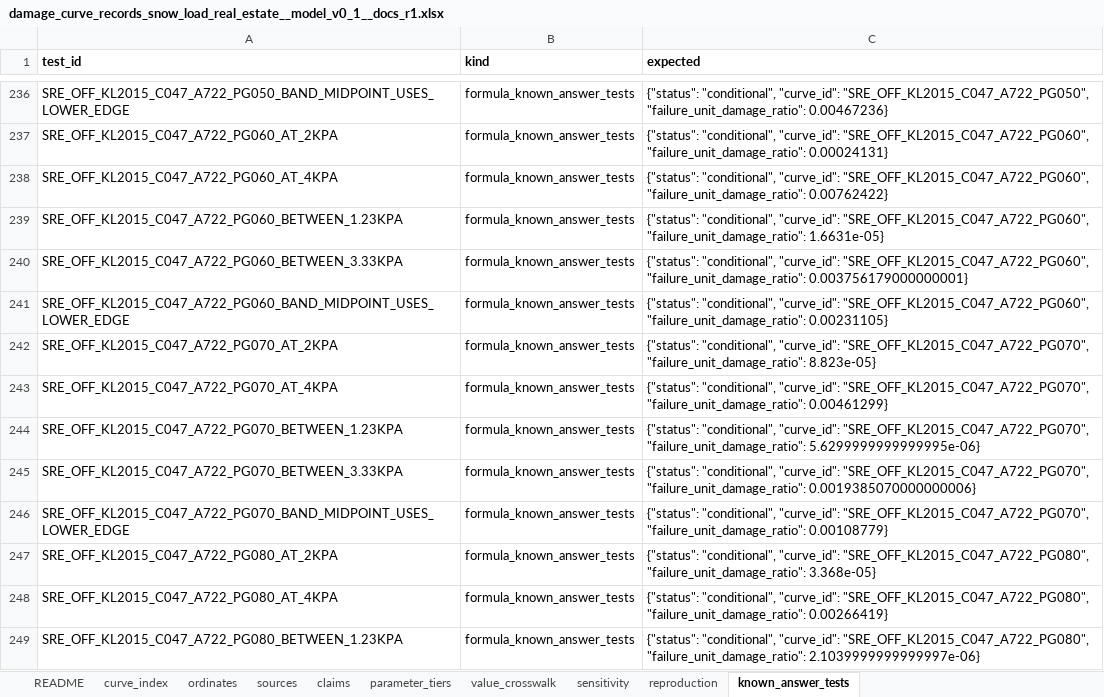
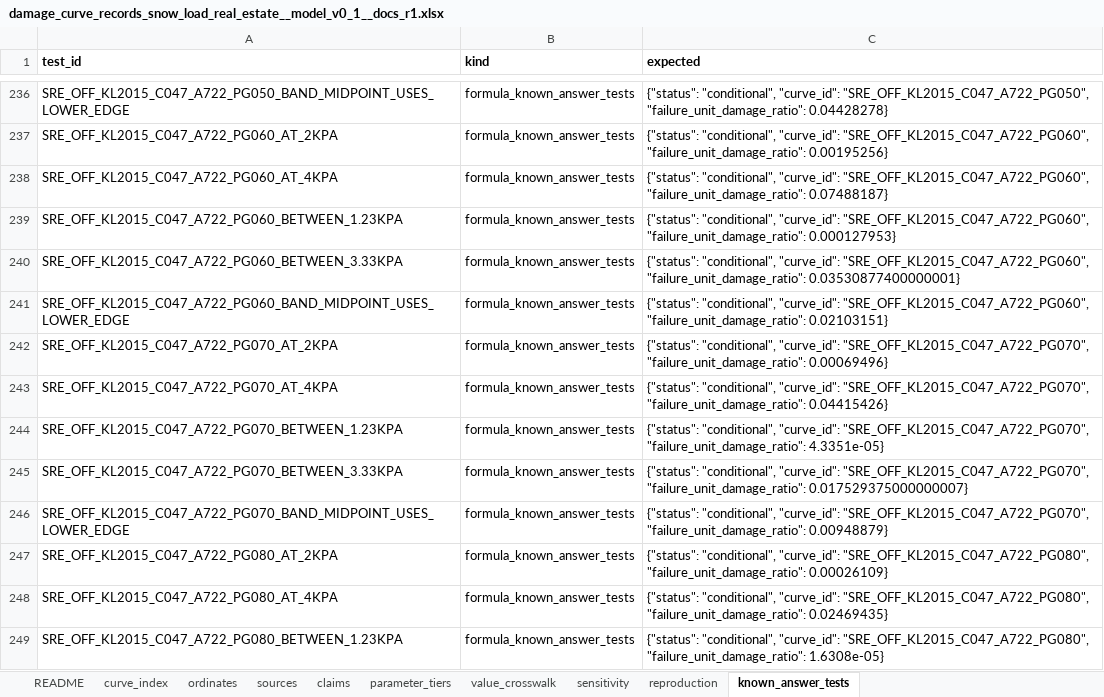
Before and after one commit to aamani-ai/Damage_Modeling, an Excel workbook: docs/cells/snow_load_real_estate/proposed/damage_curve_records_snow_load_real_estate__model_v0_1__docs_r1.xlsx, sheet known_answer_tests, drawn as a sheet; only a part is shown, gaps mark what is left out; values as stored, in another font and other column widths than the file's, no borders; the diff covers the shown part only; the diff names each change by its address in the sheet, - before the commit and + after, or states it on an @@ line.

```diff
--- a/docs/cells/snow_load_real_estate/proposed/damage_curve_records_snow_load_real_estate__model_v0_1__docs_r1.xlsx (sheet known_answer_tests)
+++ b/docs/cells/snow_load_real_estate/proposed/damage_curve_records_snow_load_real_estate__model_v0_1__docs_r1.xlsx (sheet known_answer_tests)
-C236 (expected): …"SRE_OFF_KL2015_C047_A722_PG050", "failure_unit_damage_ratio": 0.00467236}
+C236 (expected): …"SRE_OFF_KL2015_C047_A722_PG050", "failure_unit_damage_ratio": 0.04428278}
-C237 (expected): …"SRE_OFF_KL2015_C047_A722_PG060", "failure_unit_damage_ratio": 0.00024131}
+C237 (expected): …"SRE_OFF_KL2015_C047_A722_PG060", "failure_unit_damage_ratio": 0.00195256}
-C238 (expected): …"SRE_OFF_KL2015_C047_A722_PG060", "failure_unit_damage_ratio": 0.00762422}
+C238 (expected): …"SRE_OFF_KL2015_C047_A722_PG060", "failure_unit_damage_ratio": 0.07488187}
-C239 (expected): …"SRE_OFF_KL2015_C047_A722_PG060", "failure_unit_damage_ratio": 1.6631e-05}
+C239 (expected): …"SRE_OFF_KL2015_C047_A722_PG060", "failure_unit_damage_ratio": 0.000127953}
-C240 (expected): …"SRE_OFF_KL2015_C047_A722_PG060", "failure_unit_damage_ratio": 0.003756179000000001}
+C240 (expected): …"SRE_OFF_KL2015_C047_A722_PG060", "failure_unit_damage_ratio": 0.03530877400000001}
-C241 (expected): …"SRE_OFF_KL2015_C047_A722_PG060", "failure_unit_damage_ratio": 0.00231105}
+C241 (expected): …"SRE_OFF_KL2015_C047_A722_PG060", "failure_unit_damage_ratio": 0.02103151}
-C242 (expected): …"SRE_OFF_KL2015_C047_A722_PG070", "failure_unit_damage_ratio": 8.823e-05}
+C242 (expected): …"SRE_OFF_KL2015_C047_A722_PG070", "failure_unit_damage_ratio": 0.00069496}
-C243 (expected): …"SRE_OFF_KL2015_C047_A722_PG070", "failure_unit_damage_ratio": 0.00461299}
+C243 (expected): …"SRE_OFF_KL2015_C047_A722_PG070", "failure_unit_damage_ratio": 0.04415426}
-C244 (expected): …"SRE_OFF_KL2015_C047_A722_PG070", "failure_unit_damage_ratio": 5.6299999999999995e-06}
+C244 (expected): …"SRE_OFF_KL2015_C047_A722_PG070", "failure_unit_damage_ratio": 4.3351e-05}
-C245 (expected): …"SRE_OFF_KL2015_C047_A722_PG070", "failure_unit_damage_ratio": 0.0019385070000000006}
+C245 (expected): …"SRE_OFF_KL2015_C047_A722_PG070", "failure_unit_damage_ratio": 0.017529375000000007}
-C246 (expected): …"SRE_OFF_KL2015_C047_A722_PG070", "failure_unit_damage_ratio": 0.00108779}
+C246 (expected): …"SRE_OFF_KL2015_C047_A722_PG070", "failure_unit_damage_ratio": 0.00948879}
-C247 (expected): …"SRE_OFF_KL2015_C047_A722_PG080", "failure_unit_damage_ratio": 3.368e-05}
+C247 (expected): …"SRE_OFF_KL2015_C047_A722_PG080", "failure_unit_damage_ratio": 0.00026109}
-C248 (expected): …"SRE_OFF_KL2015_C047_A722_PG080", "failure_unit_damage_ratio": 0.00266419}
+C248 (expected): …"SRE_OFF_KL2015_C047_A722_PG080", "failure_unit_damage_ratio": 0.02469435}
-C249 (expected): …"SRE_OFF_KL2015_C047_A722_PG080", "failure_unit_damage_ratio": 2.1039999999999997e-06}
+C249 (expected): …"SRE_OFF_KL2015_C047_A722_PG080", "failure_unit_damage_ratio": 1.6308e-05}
```
Also changed, not shown: 574 edited cells elsewhere in this sheet, sheet ordinates, sheet sensitivity, sheet claims, sheet parameter_tiers, sheet sources, 21 other files.
